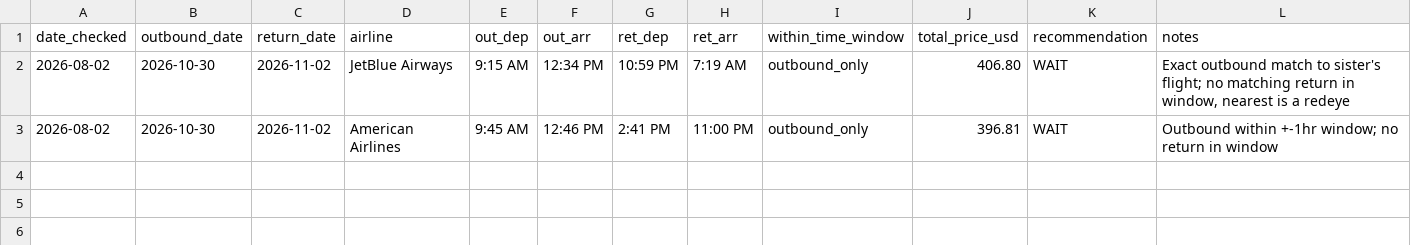
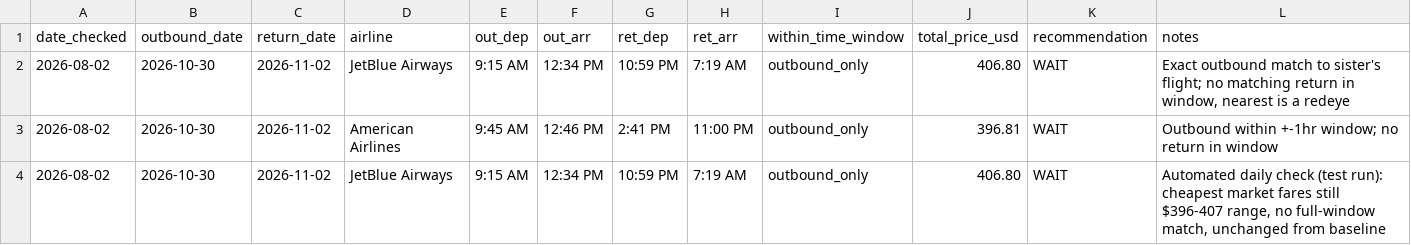
Before and after one commit to yoonchoi2/Data_driven, a CSV file: flights/price_log.csv, drawn as a sheet.

```diff
--- a/flights/price_log.csv
+++ b/flights/price_log.csv
@@ -3 +3,2 @@ date_checked,outbound_date,return_date,airline,out_dep,out_arr,ret_dep,ret_arr,w
 2026-08-02,2026-10-30,2026-11-02,American Airlines,9:45 AM,12:46 PM,2:41 PM,11:00 PM,outbound_only,396.81,WAIT,"Outbound within +-1hr window; no return in window"
+2026-08-02,2026-10-30,2026-11-02,JetBlue Airways,9:15 AM,12:34 PM,10:59 PM,7:19 AM,outbound_only,406.80,WAIT,"Automated daily check (test run): cheapest market fares still $396-407 range, no full-window match, unchanged from baseline"
```
